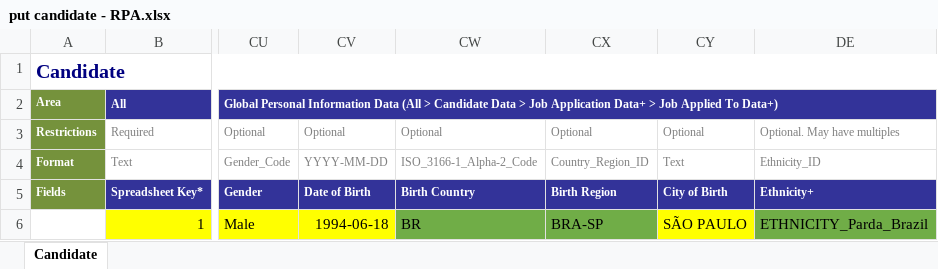
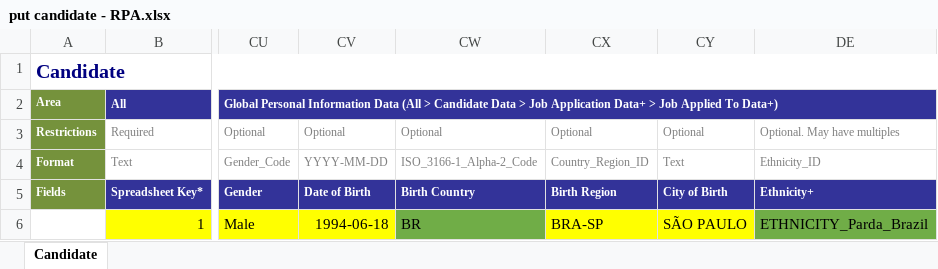
Before and after one commit to lucas-hcx/eib-faker, an Excel workbook: put candidate - RPA.xlsx, sheet Candidate, drawn as a sheet; only a part is shown, gaps mark what is left out; values as stored, in another font and other column widths than the file's, no borders; the diff names each change by its address in the sheet, - before the commit and + after, or states it on an @@ line.

Commit message:
feat: now you may get unique fake values

```diff
--- a/put candidate - RPA.xlsx (sheet Candidate)
+++ b/put candidate - RPA.xlsx (sheet Candidate)
-CX6 fill: #70AD47
+CX6 fill: #FFFF00
```
Also changed, not shown: 18 other files.
